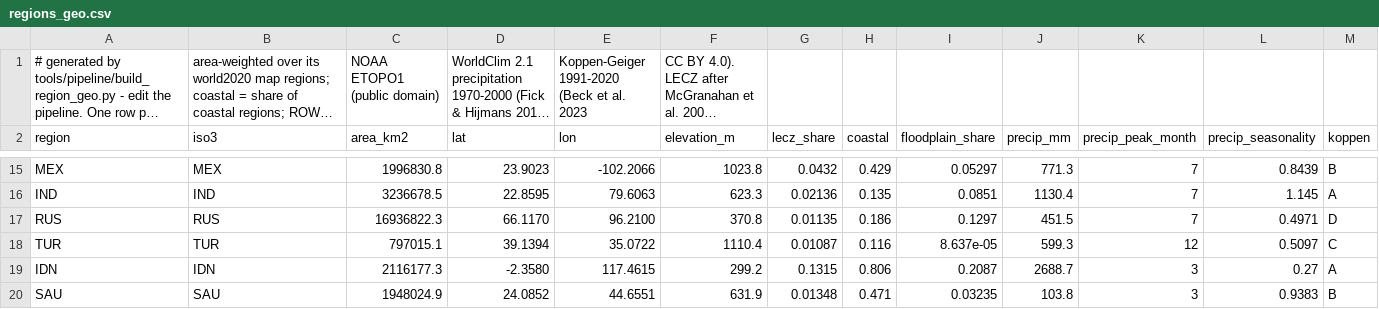
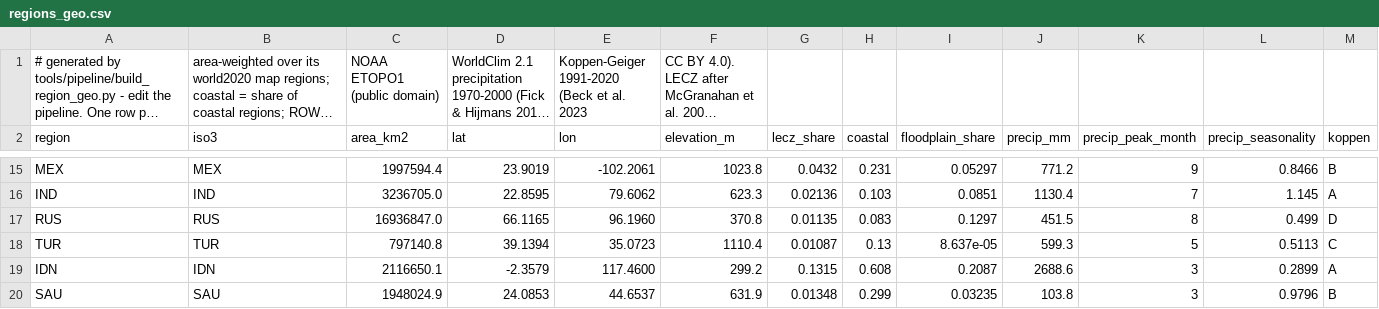
Before and after one commit to xinitrcn1/geosim, a CSV file: assets/scenario/2008/regions_geo.csv, drawn as a sheet; only a part is shown, gaps mark what is left out; long unchanged cells end in …; the diff covers the shown part only; the diff names each change by its address in the sheet, - before the commit and + after, or states it on an @@ line.

```diff
--- a/assets/scenario/2008/regions_geo.csv
+++ b/assets/scenario/2008/regions_geo.csv
-C15 (area_km2): 1996830.8
+C15 (area_km2): 1997594.4
-D15 (lat): 23.9023
+D15 (lat): 23.9019
-E15 (lon): -102.2066
+E15 (lon): -102.2061
-H15 (coastal): 0.429
+H15 (coastal): 0.231
-J15 (precip_mm): 771.3
+J15 (precip_mm): 771.2
-K15 (precip_peak_month): 7
+K15 (precip_peak_month): 9
-L15 (precip_seasonality): 0.8439
+L15 (precip_seasonality): 0.8466
-C16 (area_km2): 3236678.5
+C16 (area_km2): 3236705.0
-E16 (lon): 79.6063
+E16 (lon): 79.6062
-H16 (coastal): 0.135
+H16 (coastal): 0.103
-C17 (area_km2): 16936822.3
+C17 (area_km2): 16936847.0
-D17 (lat): 66.1170
+D17 (lat): 66.1165
-E17 (lon): 96.2100
+E17 (lon): 96.1960
-H17 (coastal): 0.186
+H17 (coastal): 0.083
-K17 (precip_peak_month): 7
+K17 (precip_peak_month): 8
-L17 (precip_seasonality): 0.4971
+L17 (precip_seasonality): 0.499
-C18 (area_km2): 797015.1
+C18 (area_km2): 797140.8
-E18 (lon): 35.0722
+E18 (lon): 35.0723
-H18 (coastal): 0.116
+H18 (coastal): 0.13
-K18 (precip_peak_month): 12
+K18 (precip_peak_month): 5
-L18 (precip_seasonality): 0.5097
+L18 (precip_seasonality): 0.5113
-C19 (area_km2): 2116177.3
+C19 (area_km2): 2116650.1
-D19 (lat): -2.3580
+D19 (lat): -2.3579
-E19 (lon): 117.4615
+E19 (lon): 117.4600
-H19 (coastal): 0.806
+H19 (coastal): 0.608
-J19 (precip_mm): 2688.7
+J19 (precip_mm): 2688.6
-L19 (precip_seasonality): 0.27
+L19 (precip_seasonality): 0.2899
-D20 (lat): 24.0852
+D20 (lat): 24.0853
-E20 (lon): 44.6551
+E20 (lon): 44.6537
-H20 (coastal): 0.471
+H20 (coastal): 0.299
-L20 (precip_seasonality): 0.9383
+L20 (precip_seasonality): 0.9796
```
Also changed, not shown: 69 edited cells elsewhere in this file, assets/scenario/2020/regions_geo.csv, 13 other files.
